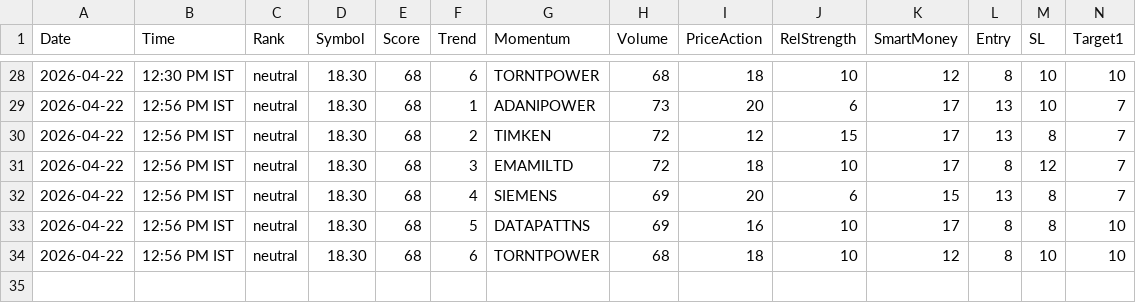
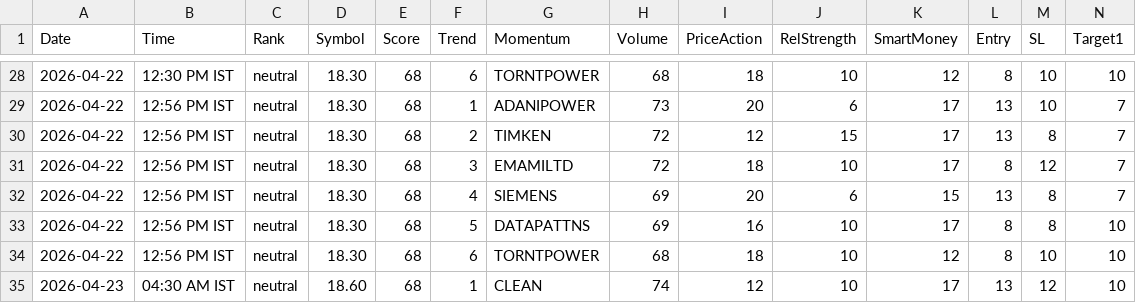
Before and after one commit to echelon26/quantex-subscription, a CSV file: quantex_logs/recommendations.csv, drawn as a sheet; only a part is shown, gaps mark what is left out; rows hold the shown columns only; the diff names each change by its address in the sheet, - before the commit and + after, or states it on an @@ line.

```diff
--- a/quantex_logs/recommendations.csv
+++ b/quantex_logs/recommendations.csv
+row 35: 2026-04-23 | 04:30 AM IST | neutral | 18.60 | 68 | 1 | CLEAN | 74 | 12 | 10 | 17 | 13 | 12 | 10
```
Also changed, not shown: 2 other files.
